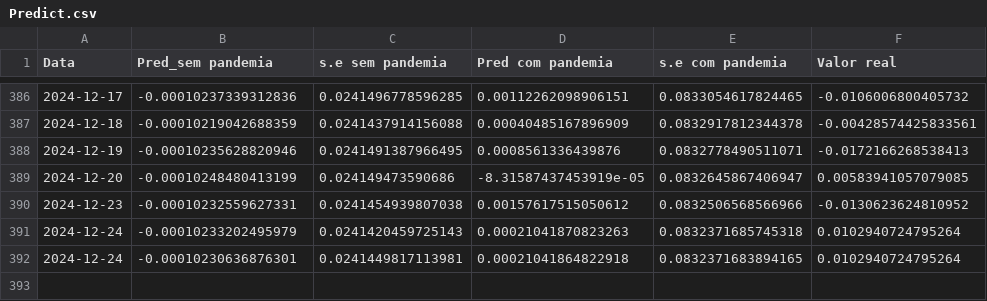
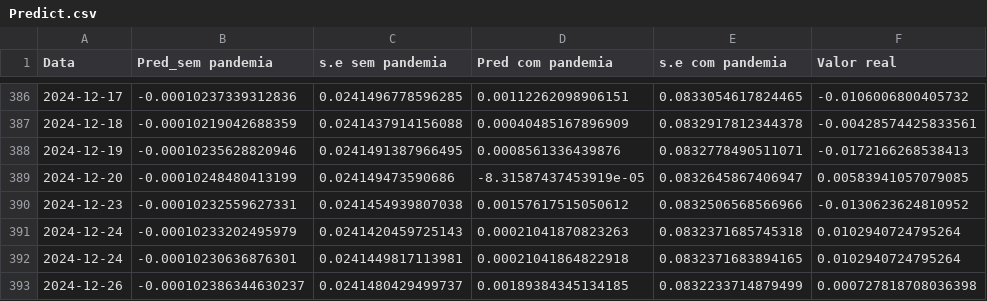
Before and after one commit to JuanPabloMonDi/Serie-temporal-LATAM-Airlines, a CSV file: Predict.csv, drawn as a sheet; only a part is shown, gaps mark what is left out; the diff names each change by its address in the sheet, - before the commit and + after, or states it on an @@ line.

Commit message:
Prediction of the day

```diff
--- a/Predict.csv
+++ b/Predict.csv
+row 393: 2024-12-26 | -0.000102386344630237 | 0.0241480429499737 | 0.00189384345134185 | 0.0832233714879499 | 0.000727818708036398
```
